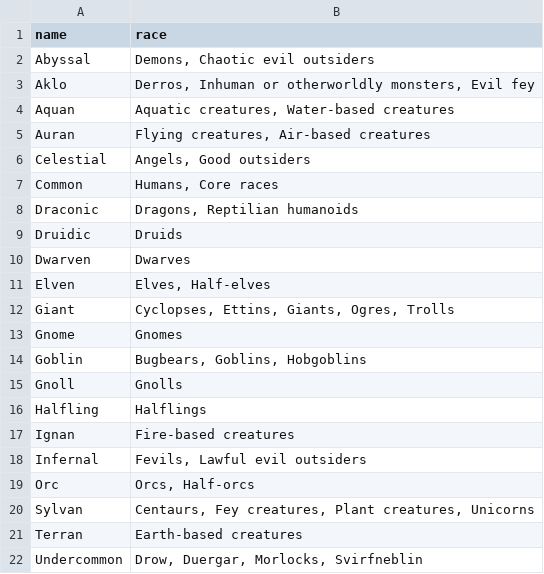
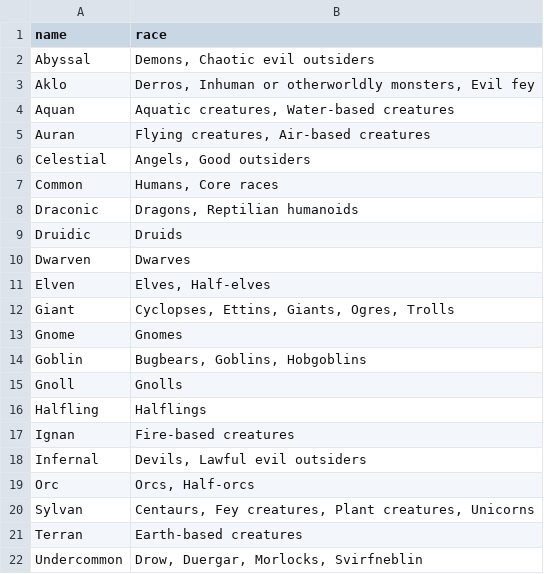
Before and after one commit to zombieFox/awesomeSheet, a CSV file: src/db/languages.csv, drawn as a sheet.

```diff
--- a/src/db/languages.csv
+++ b/src/db/languages.csv
@@ -17,3 +17,3 @@ Halfling|Halflings
 Ignan|Fire-based creatures
-Infernal|Fevils, Lawful evil outsiders
+Infernal|Devils, Lawful evil outsiders
 Orc|Orcs, Half-orcs
```
Also changed, not shown: 1 other file.
